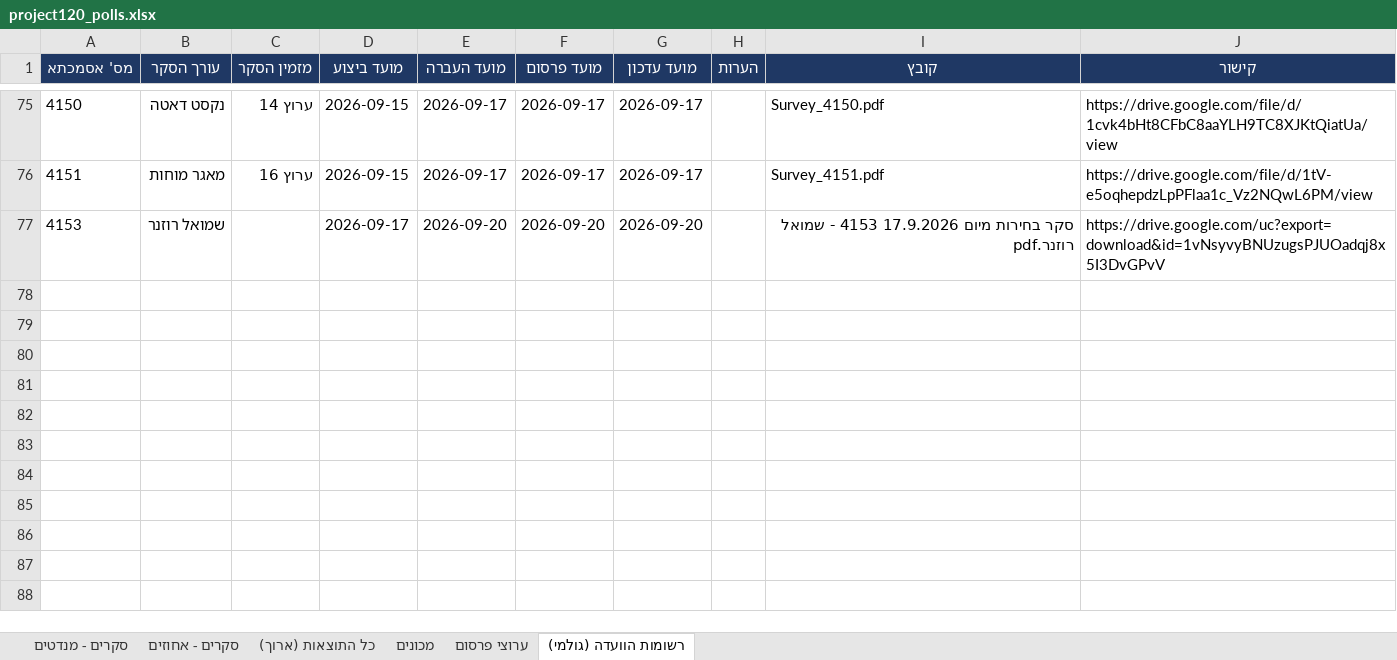
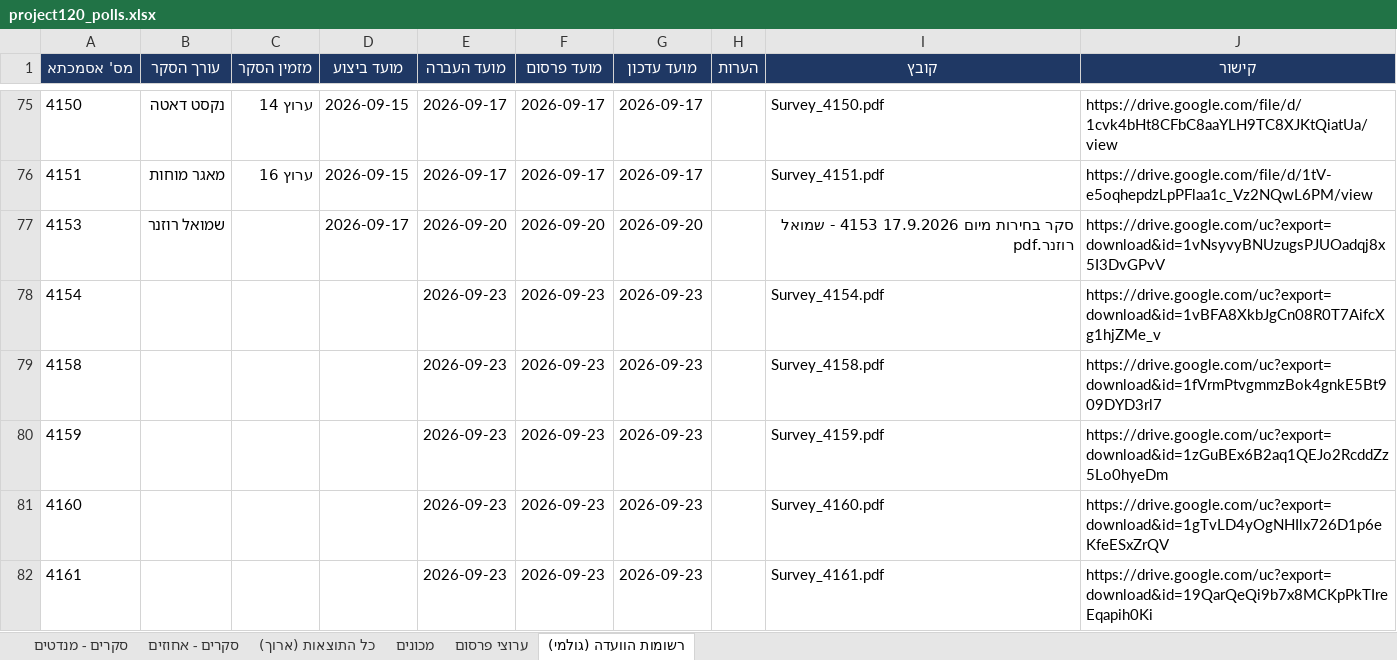
Before and after one commit to lautmanaha/project120, an Excel workbook: exports/project120_polls.xlsx, sheet רשומות הוועדה (גולמי), drawn as a sheet; only a part is shown, gaps mark what is left out; values as stored, in another font and other column widths than the file's, no borders; the diff names each change by its address in the sheet, - before the commit and + after, or states it on an @@ line.

```diff
--- a/exports/project120_polls.xlsx (sheet רשומות הוועדה (גולמי))
+++ b/exports/project120_polls.xlsx (sheet רשומות הוועדה (גולמי))
+row 78: 4154 |  |  |  | 2026-09-23 | 2026-09-23 | 2026-09-23 |  | Survey_4154.pdf | https://drive.google.com/uc?export=download&id=1vBFA8XkbJgCn08R0T7AifcXg1hjZMe_v
+row 79: 4158 |  |  |  | 2026-09-23 | 2026-09-23 | 2026-09-23 |  | Survey_4158.pdf | https://drive.google.com/uc?export=download&id=1fVrmPtvgmmzBok4gnkE5Bt909DYD3rl7
+row 80: 4159 |  |  |  | 2026-09-23 | 2026-09-23 | 2026-09-23 |  | Survey_4159.pdf | https://drive.google.com/uc?export=download&id=1zGuBEx6B2aq1QEJo2RcddZz5Lo0hyeDm
+row 81: 4160 |  |  |  | 2026-09-23 | 2026-09-23 | 2026-09-23 |  | Survey_4160.pdf | https://drive.google.com/uc?export=download&id=1gTvLD4yOgNHIlx726D1p6eKfeESxZrQV
+row 82: 4161 |  |  |  | 2026-09-23 | 2026-09-23 | 2026-09-23 |  | Survey_4161.pdf | https://drive.google.com/uc?export=download&id=19QarQeQi9b7x8MCKpPkTIreEqapih0Ki
```
Also changed, not shown: sheet כל התוצאות (ארוך), sheet סקרים - מנדטים, sheet סקרים - אחוזים, sheet מכונים, sheet ערוצי פרסום, 28 other files.
